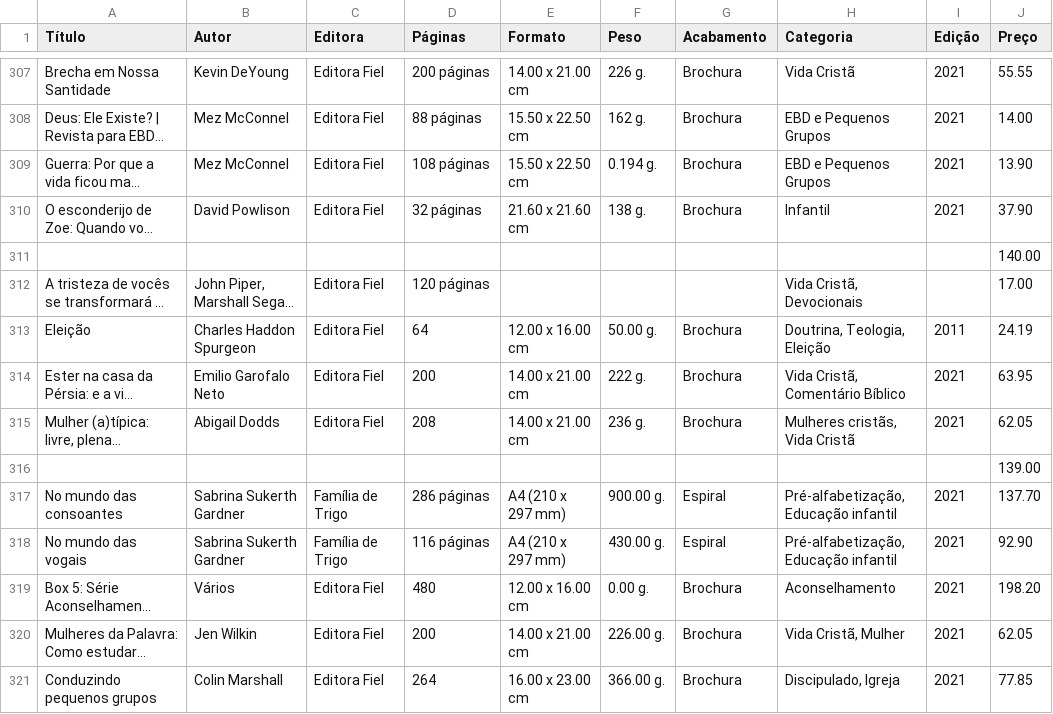
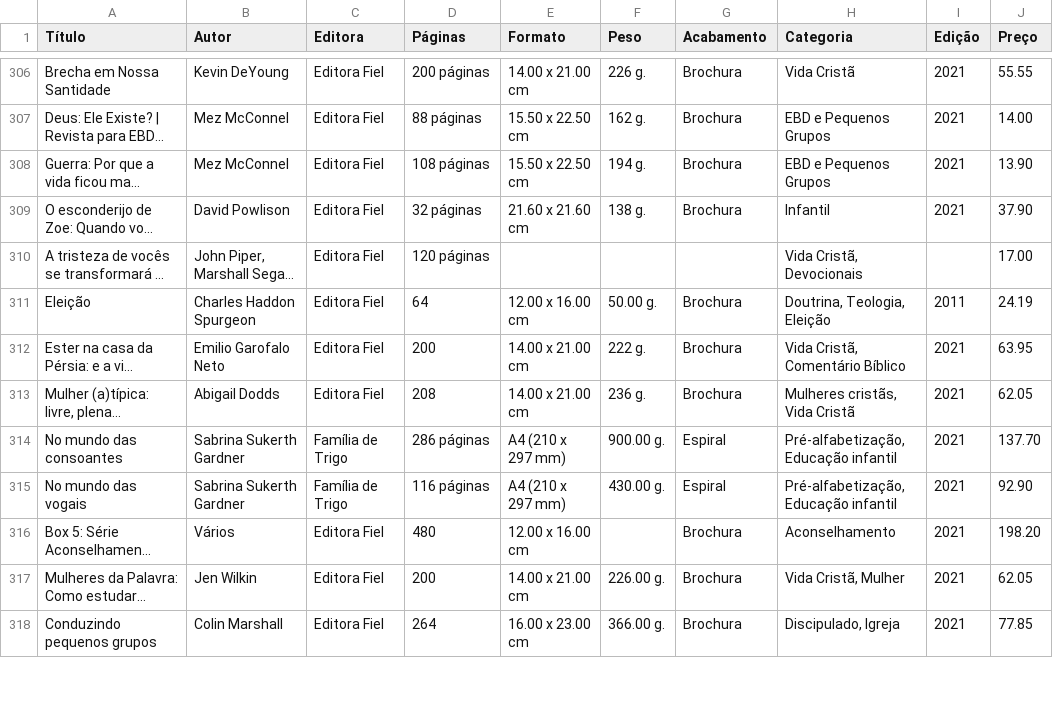
Before and after one commit to joao-evaristo/Predicao_livros, a CSV file: Livros_informacoes_Fiel.csv, drawn as a sheet; only a part is shown, gaps mark what is left out; long unchanged cells end in …; removed rows and columns are numbered as before the commit, all else as after; the diff covers the shown part only; the diff names each change by its address in the sheet, - before the commit and + after, or states it on an @@ line.

```diff
--- a/Livros_informacoes_Fiel.csv
+++ b/Livros_informacoes_Fiel.csv
-F308 (Peso): 0.194 g.
+F308 (Peso): 194 g.
-row 311:  |  |  |  |  |  |  |  |  | 140.00
-row 316:  |  |  |  |  |  |  |  |  | 139.00
-F316 (Peso): 0.00 g.
+F316 (Peso): (empty)
```
Also changed, not shown: 2 removed rows and 20 edited cells elsewhere in this file, 8 other files.
